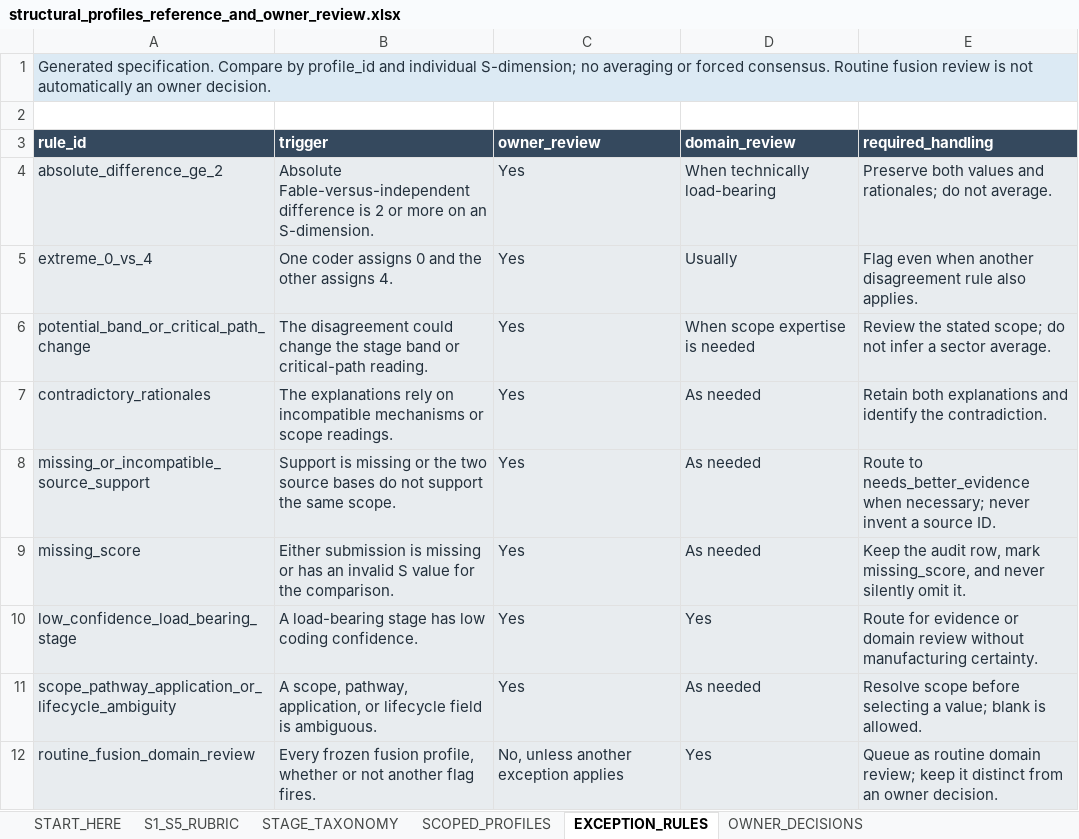
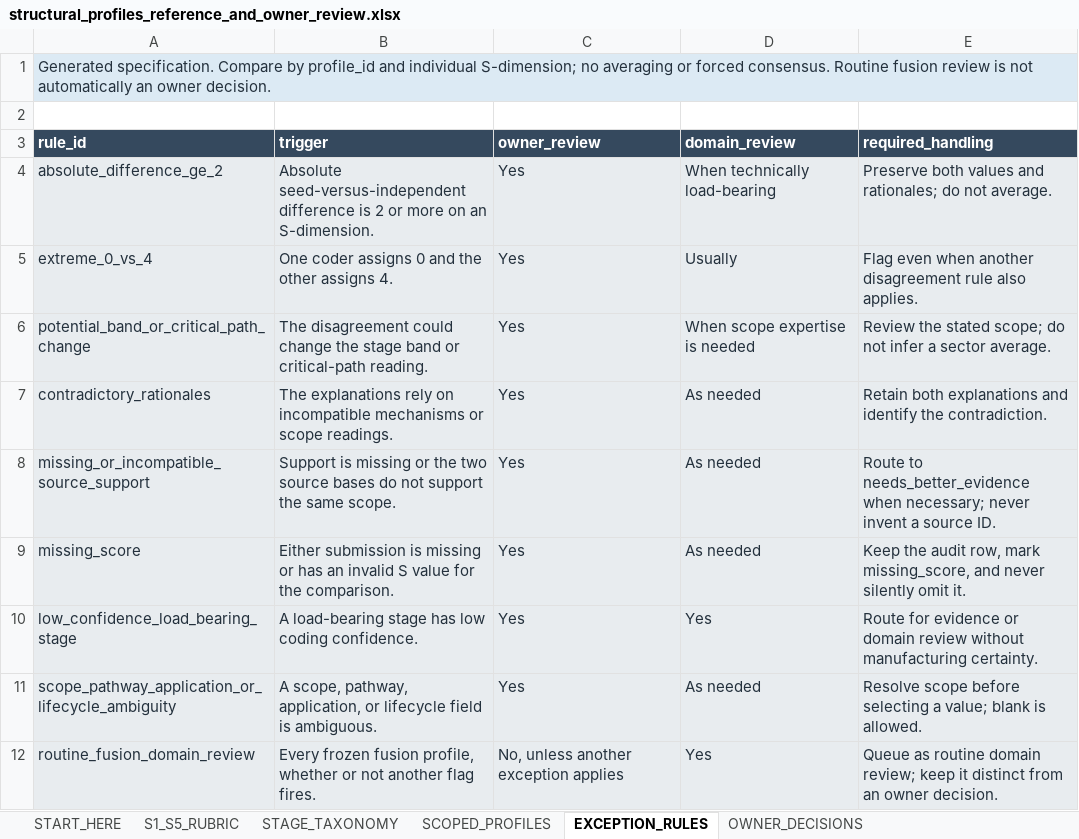
Before and after one commit to yippy141/AI-Carrying-Capacity, an Excel workbook: research/structural-profiles-pilot/worksheet/structural_profiles_reference_and_owner_review.xlsx, sheet EXCEPTION_RULES, drawn as a sheet; values as stored, in another font and other column widths than the file's, no borders; the diff names each change by its address in the sheet, - before the commit and + after, or states it on an @@ line.

```diff
--- a/research/structural-profiles-pilot/worksheet/structural_profiles_reference_and_owner_review.xlsx (sheet EXCEPTION_RULES)
+++ b/research/structural-profiles-pilot/worksheet/structural_profiles_reference_and_owner_review.xlsx (sheet EXCEPTION_RULES)
-B4 (trigger): Absolute Fable-versus-independent difference is…
+B4 (trigger): Absolute seed-versus-independent difference is…
```
Also changed, not shown: sheet DATA_DICTIONARY, sheet OWNER_DECISIONS, sheet START_HERE, 24 other files.
